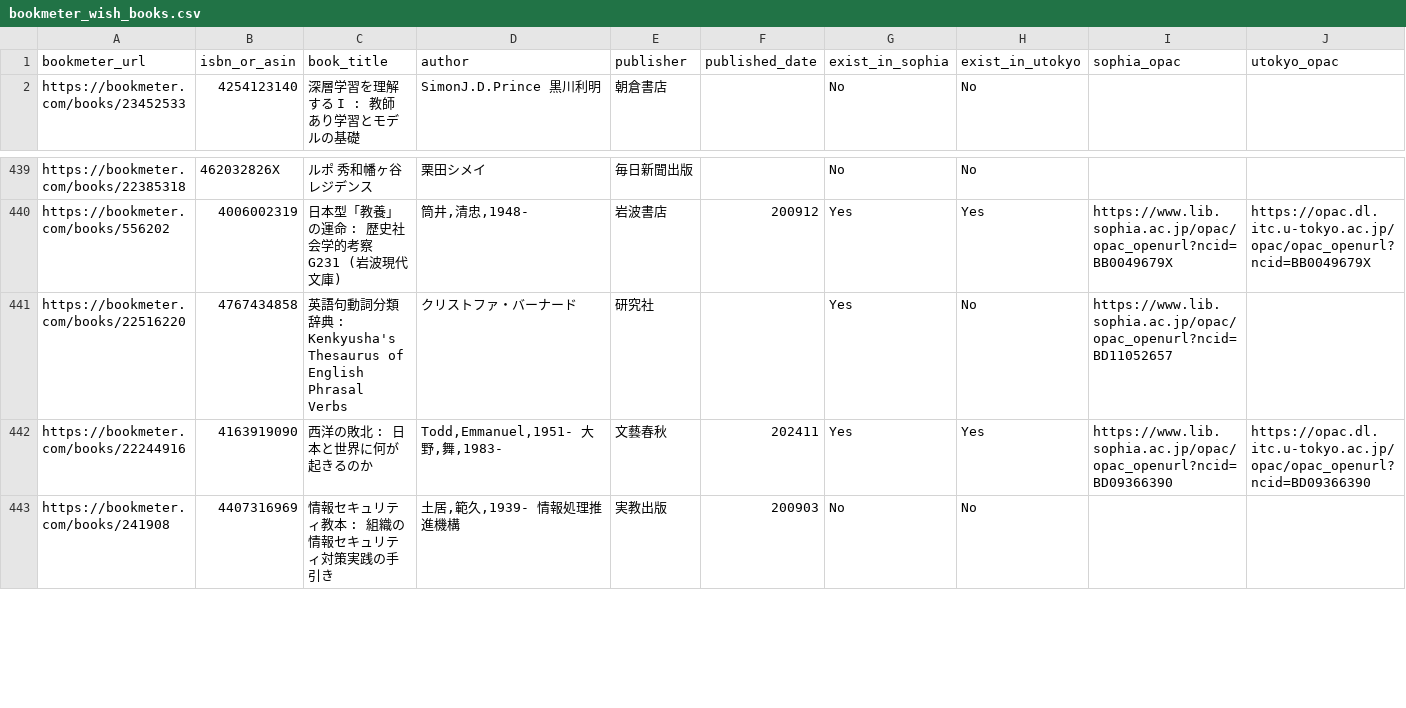
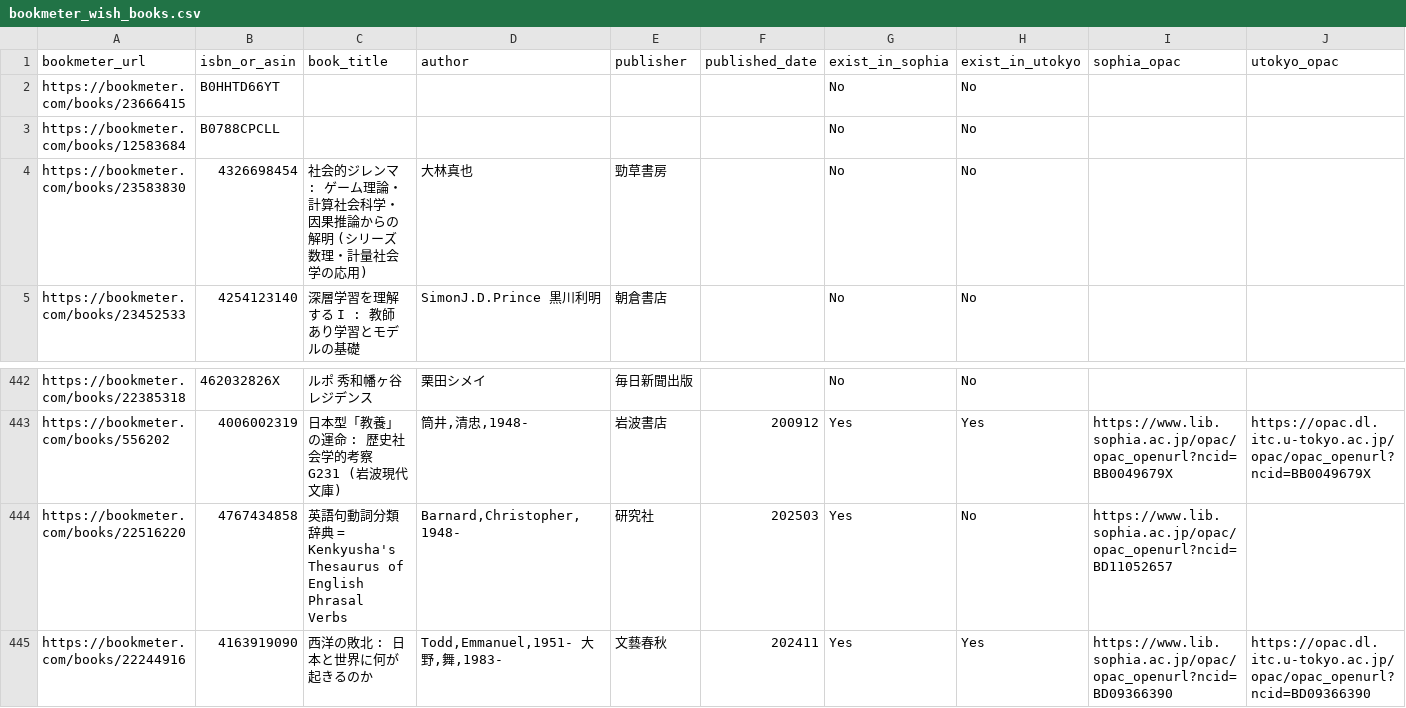
Before and after one commit to stepney141/bookmaker, a CSV file: apps/bookmeter/csv/bookmeter_wish_books.csv, drawn as a sheet; only a part is shown, gaps mark what is left out; the shorter side is filled out with more unchanged rows; addresses are those after the commit; rows hold the shown columns only; the diff names each change by its address in the sheet, - before the commit and + after, or states it on an @@ line.

```diff
--- a/apps/bookmeter/csv/bookmeter_wish_books.csv
+++ b/apps/bookmeter/csv/bookmeter_wish_books.csv
+row 2: https://bookmeter.com/books/23666415 | B0HHTD66YT |  |  |  |  | No | No
+row 3: https://bookmeter.com/books/12583684 | B0788CPCLL |  |  |  |  | No | No
+row 4: https://bookmeter.com/books/23583830 | 4326698454 | 社会的ジレンマ : ゲーム理論・計算社会科学・因果推論からの解明 (シリーズ 数理・計量社会学の応用) | 大林真也 | 勁草書房 |  | No | No
-C444 (book_title): …典 : Kenkyusha's Thesaurus…
+C444 (book_title): …典 = Kenkyusha's Thesaurus…
-D444 (author): クリストファ・バーナード
+D444 (author): Barnard,Christopher,1948-
-F444 (published_date): (empty)
+F444 (published_date): 202503
```
Also changed, not shown: apps/bookmeter/csv/in_Sophia.csv, apps/bookmeter/csv/in_Sophia_but_not_in_UTokyo.csv, 4 other files.
